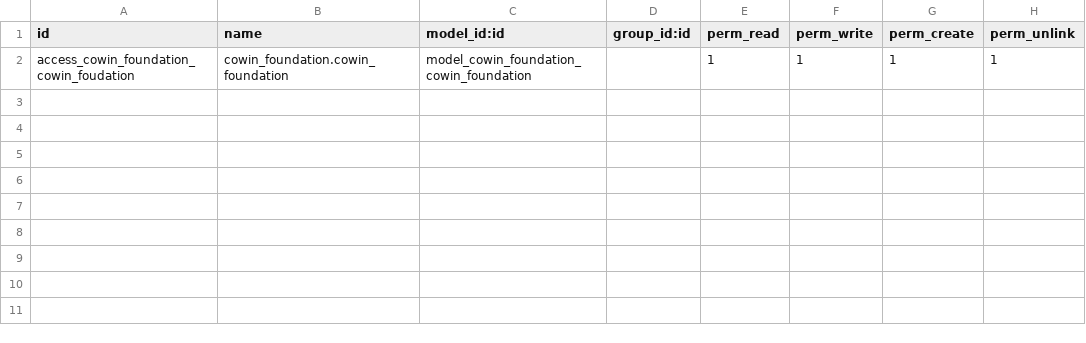
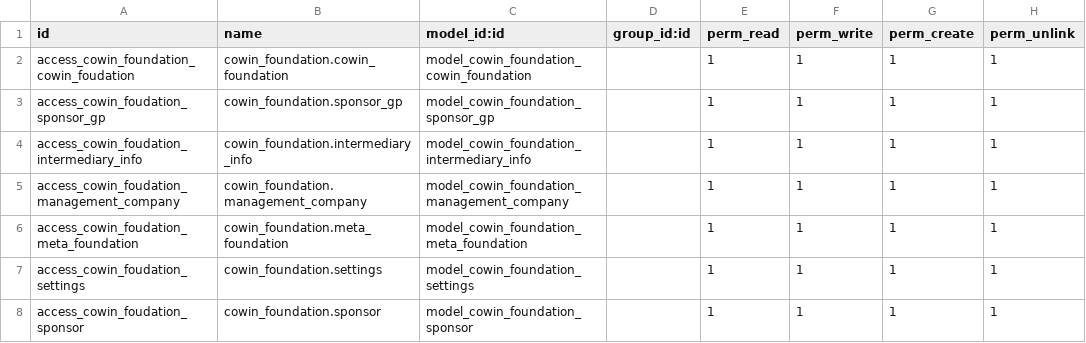
Before and after one commit to shangdinvxu/cowinaddons, a CSV file: cowin_foundation/security/ir.model.access.csv, drawn as a sheet; the diff names each change by its address in the sheet, - before the commit and + after, or states it on an @@ line.

```diff
--- a/cowin_foundation/security/ir.model.access.csv
+++ b/cowin_foundation/security/ir.model.access.csv
+row 3: access_cowin_foudation_sponsor_gp | cowin_foundation.sponsor_gp | model_cowin_foundation_sponsor_gp |  | 1 | 1 | 1 | 1
+row 4: access_cowin_foudation_intermediary_info | cowin_foundation.intermediary_info | model_cowin_foundation_intermediary_info |  | 1 | 1 | 1 | 1
+row 5: access_cowin_foudation_management_company | cowin_foundation.management_company | model_cowin_foundation_management_company |  | 1 | 1 | 1 | 1
+row 6: access_cowin_foudation_meta_foundation | cowin_foundation.meta_foundation | model_cowin_foundation_meta_foundation |  | 1 | 1 | 1 | 1
+row 7: access_cowin_foudation_settings | cowin_foundation.settings | model_cowin_foundation_settings |  | 1 | 1 | 1 | 1
+row 8: access_cowin_foudation_sponsor | cowin_foundation.sponsor | model_cowin_foundation_sponsor |  | 1 | 1 | 1 | 1
```
Also changed, not shown: 11 other files.
